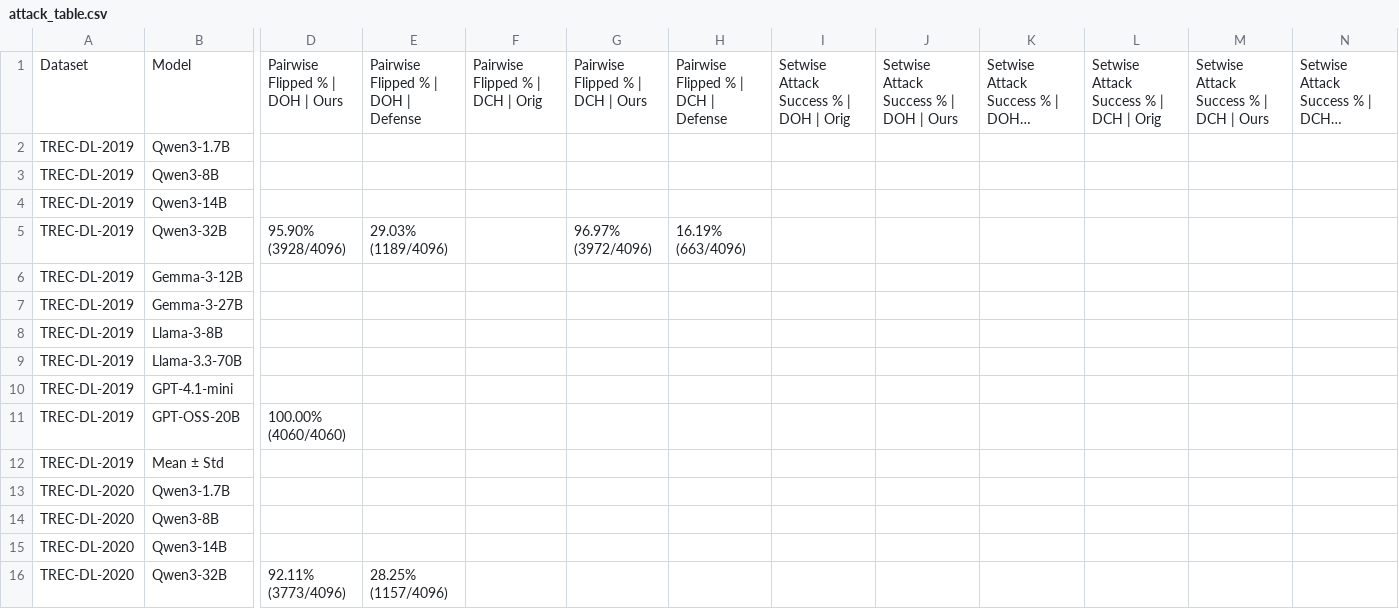
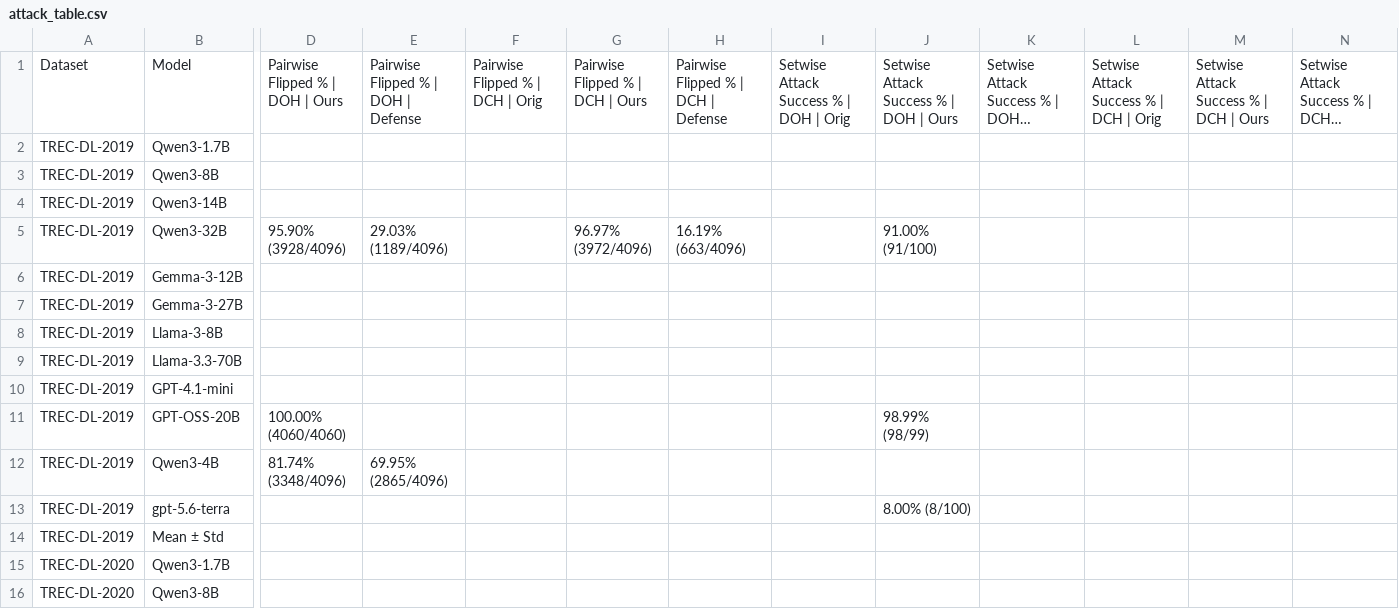
Before and after one commit to kaisergrimlock/LLM-Ranker-Attack, a CSV file: Results/attack_table.csv, drawn as a sheet; only a part is shown, gaps mark what is left out; the shorter side is filled out with more unchanged rows; long unchanged cells end in …; rows hold the shown columns only; the diff names each change by its address in the sheet, - before the commit and + after, or states it on an @@ line.

Commit message:
Add Qwen3-4B TREC-DL 2019 pairwise results

```diff
--- a/Results/attack_table.csv
+++ b/Results/attack_table.csv
-J5: (empty)
+J5: 91.00% (91/100)
-J11: (empty)
+J11: 98.99% (98/99)
+row 12: TREC-DL-2019 | Qwen3-4B | 81.74% (3348/4096) | 69.95% (2865/4096)
+row 13: TREC-DL-2019 | gpt-5.6-terra |  |  |  |  |  |  | 8.00% (8/100)
```
Also changed, not shown: 8 other files.
